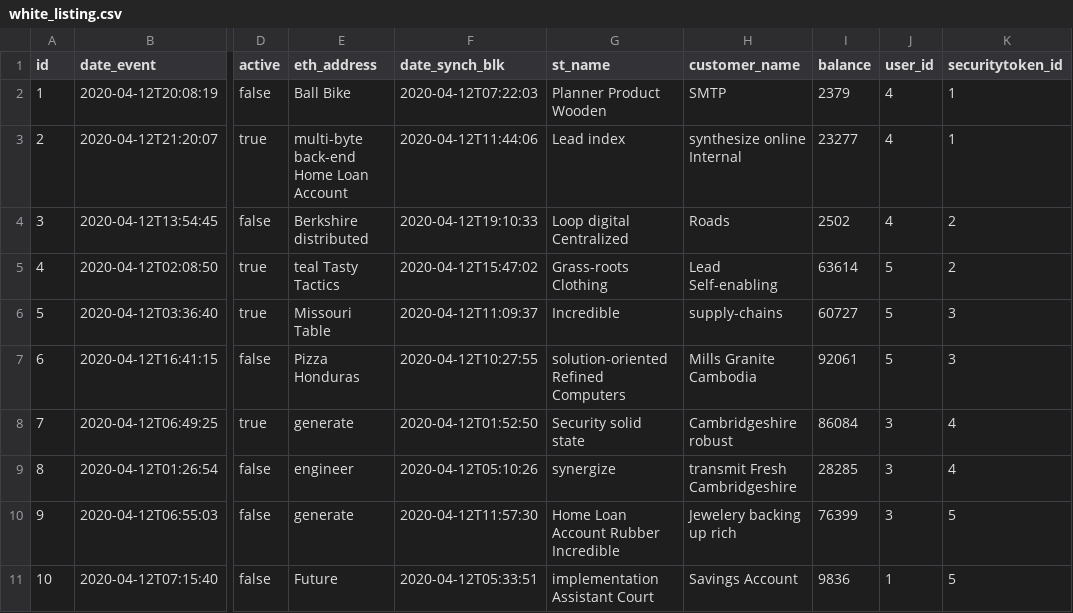
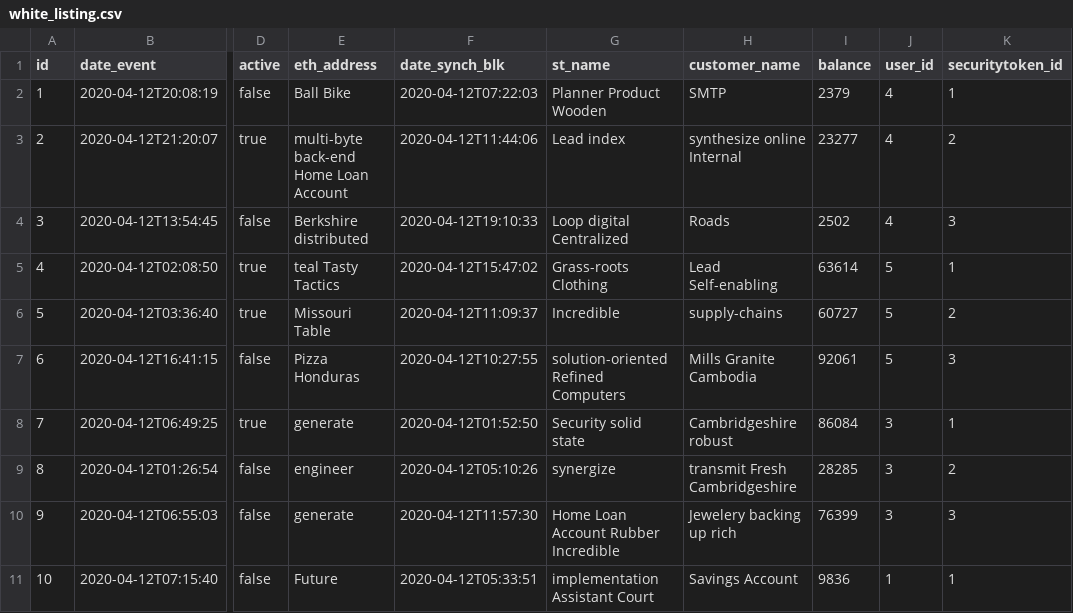
Before and after one commit to ky213/sto-marketplace, a CSV file: src/main/resources/config/liquibase/fake-data/white_listing.csv, drawn as a sheet; only a part is shown, gaps mark what is left out; the diff names each change by its address in the sheet, - before the commit and + after, or states it on an @@ line.

Commit message:
- add unique constraint on fields securitytoken_id, user_id in white_listing table

```diff
--- a/src/main/resources/config/liquibase/fake-data/white_listing.csv
+++ b/src/main/resources/config/liquibase/fake-data/white_listing.csv
-K3 (securitytoken_id): 1
+K3 (securitytoken_id): 2
-K4 (securitytoken_id): 2
+K4 (securitytoken_id): 3
-K5 (securitytoken_id): 2
+K5 (securitytoken_id): 1
-K6 (securitytoken_id): 3
+K6 (securitytoken_id): 2
-K8 (securitytoken_id): 4
+K8 (securitytoken_id): 1
-K9 (securitytoken_id): 4
+K9 (securitytoken_id): 2
-K10 (securitytoken_id): 5
+K10 (securitytoken_id): 3
-K11 (securitytoken_id): 5
+K11 (securitytoken_id): 1
```
Also changed, not shown: 3 other files.
